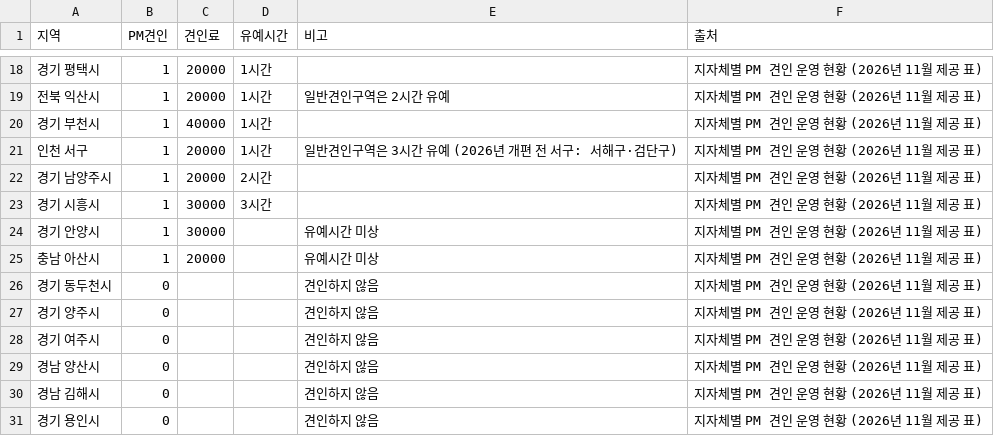
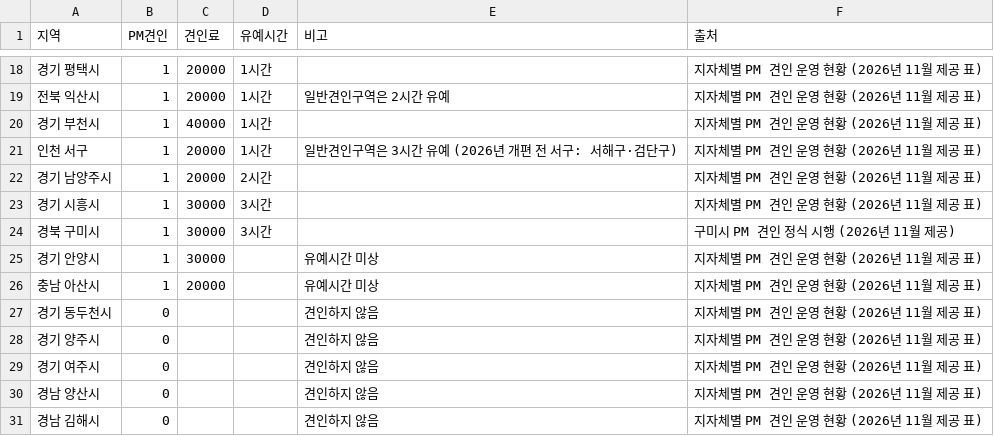
Before and after one commit to ms1238/korea-transit-gap, a CSV file: scripts/static/towing_practice.csv, drawn as a sheet; only a part is shown, gaps mark what is left out; the shorter side is filled out with more unchanged rows; the diff names each change by its address in the sheet, - before the commit and + after, or states it on an @@ line.

```diff
--- a/scripts/static/towing_practice.csv
+++ b/scripts/static/towing_practice.csv
+row 24: 경북 구미시 | 1 | 30000 | 3시간 |  | 구미시 PM 견인 정식 시행 (2026년 11월 제공)
```
Also changed, not shown: 1 other file.
